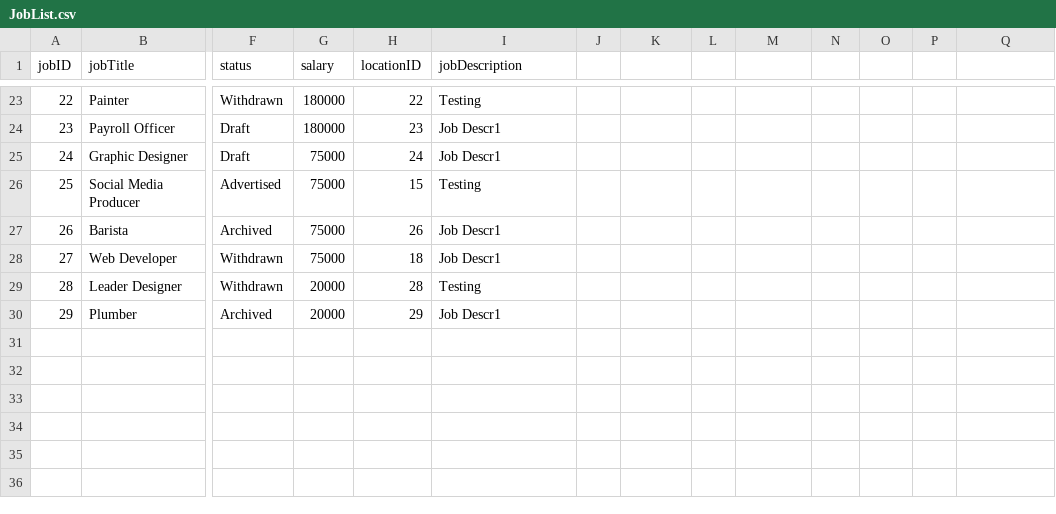
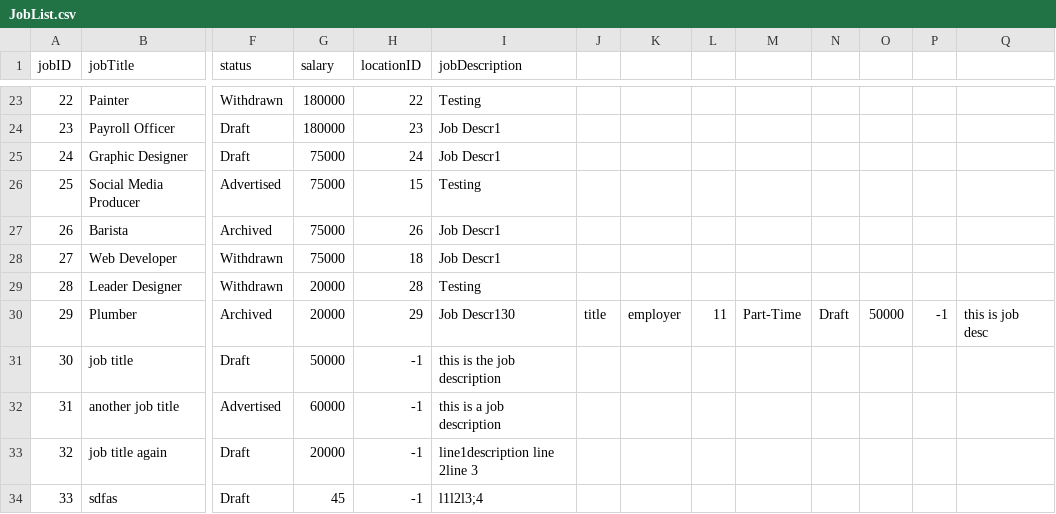
Before and after one commit to namyngu/JobSeekingSystem, a CSV file: JobList.csv, drawn as a sheet; only a part is shown, gaps mark what is left out; rows hold the shown columns only; the diff names each change by its address in the sheet, - before the commit and + after, or states it on an @@ line.

```diff
--- a/JobList.csv
+++ b/JobList.csv
-I30 (jobDescription): Job Descr1
+I30 (jobDescription): Job Descr130
-J30: (empty)
+J30: title
-K30: (empty)
+K30: employer
-L30: (empty)
+L30: 11
-M30: (empty)
+M30: Part-Time
-N30: (empty)
+N30: Draft
-O30: (empty)
+O30: 50000
-P30: (empty)
+P30: -1
-Q30: (empty)
+Q30: this is job desc
+row 31: 30 | job title | Draft | 50000 | -1 | this is the job description
+row 32: 31 | another job title | Advertised | 60000 | -1 | this is a job description
+row 33: 32 | job title again | Draft | 20000 | -1 | line1description line 2line 3
+row 34: 33 | sdfas | Draft | 45 | -1 | l1l2l3;4
```
Also changed, not shown: JobCategory.csv, JobSkills.csv, 13 other files.
